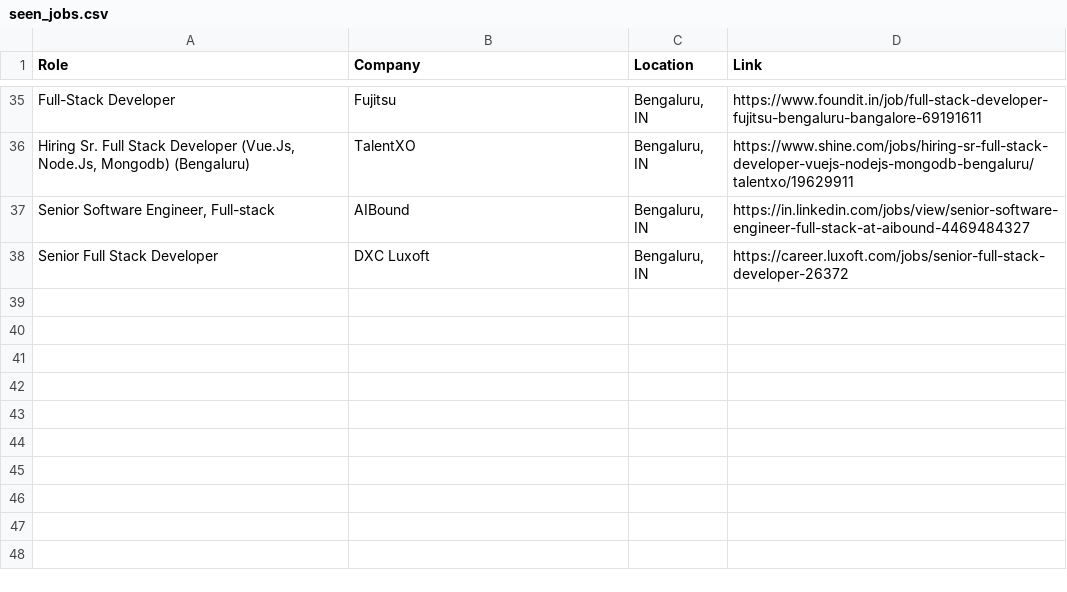
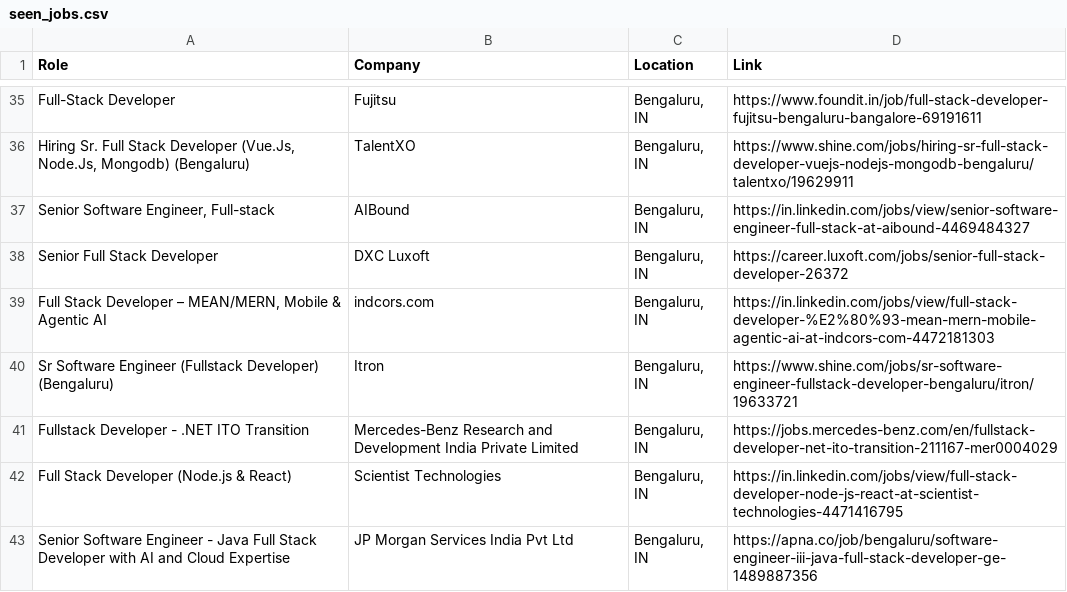
Before and after one commit to priyanshu0508/Automated-Job-Tracker-Alert, a CSV file: seen_jobs.csv, drawn as a sheet; only a part is shown, gaps mark what is left out.

```diff
--- a/seen_jobs.csv
+++ b/seen_jobs.csv
@@ -38 +38,6 @@ Full-Stack Developer,Fujitsu,"Bengaluru, IN",https://www.foundit.in/job/full-sta
 Senior Full Stack Developer,DXC Luxoft,"Bengaluru, IN",https://career.luxoft.com/jobs/senior-full-stack-developer-26372
+"Full Stack Developer – MEAN/MERN, Mobile & Agentic AI",indcors.com,"Bengaluru, IN",https://in.linkedin.com/jobs/view/full-stack-developer-%E2%80%93-mean-mern-mobile-agentic-ai-at-indcors-com-4472181303
+Sr Software Engineer (Fullstack Developer) (Bengaluru),Itron,"Bengaluru, IN",https://www.shine.com/jobs/sr-software-engineer-fullstack-developer-bengaluru/itron/19633721
+Fullstack Developer - .NET ITO Transition,Mercedes-Benz Research and Development India Private Limited,"Bengaluru, IN",https://jobs.mercedes-benz.com/en/fullstack-developer-net-ito-transition-211167-mer0004029
+Full Stack Developer (Node.js & React),Scientist Technologies,"Bengaluru, IN",https://in.linkedin.com/jobs/view/full-stack-developer-node-js-react-at-scientist-technologies-4471416795
+Senior Software Engineer - Java Full Stack Developer with AI and Cloud Expertise,JP Morgan Services India Pvt Ltd,"Bengaluru, IN",https://apna.co/job/bengaluru/software-engineer-iii-java-full-stack-developer-ge-1489887356
```
